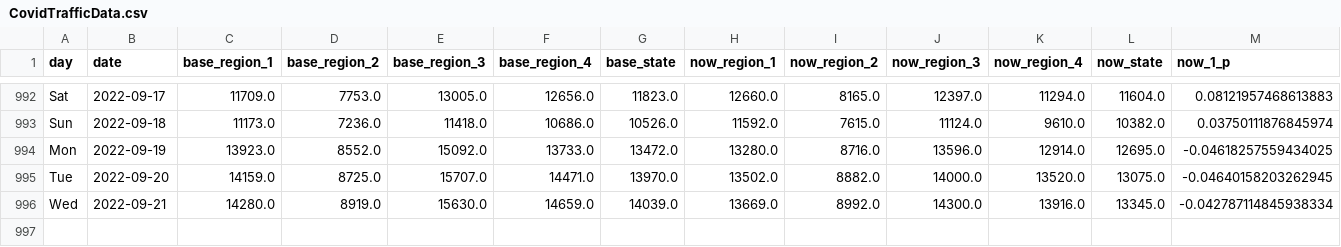
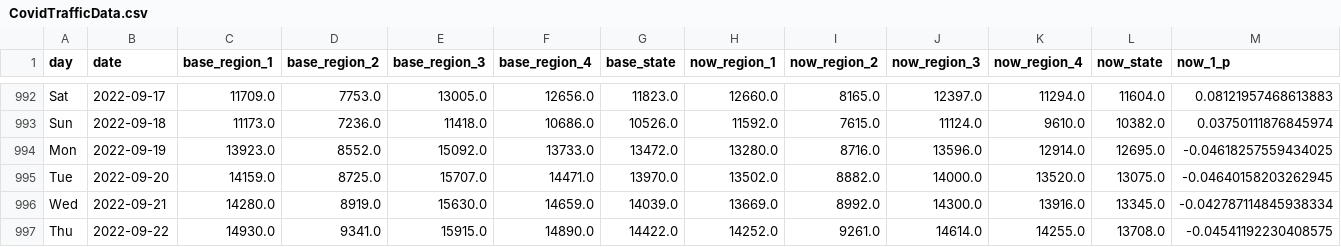
Before and after one commit to Gys19/privateData, a CSV file: CovidTrafficData.csv, drawn as a sheet; only a part is shown, gaps mark what is left out; rows hold the shown columns only; the diff names each change by its address in the sheet, - before the commit and + after, or states it on an @@ line.

Commit message:
`date`

```diff
--- a/CovidTrafficData.csv
+++ b/CovidTrafficData.csv
+row 997: Thu | 2022-09-22 | 14930.0 | 9341.0 | 15915.0 | 14890.0 | 14422.0 | 14252.0 | 9261.0 | 14614.0 | 14255.0 | 13708.0 | -0.04541192230408575
```
Also changed, not shown: Hourly2weeks.csv, datahealth.csv.
